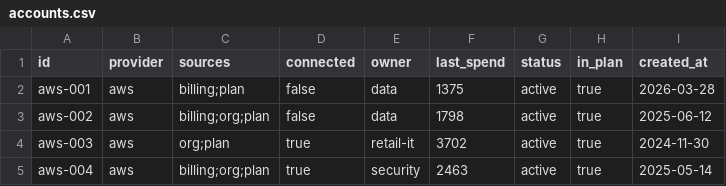
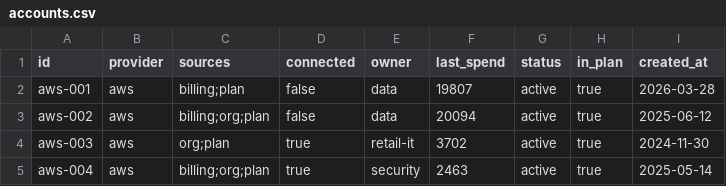
Before and after one commit to riccardomenegazzo/beyond-90, a CSV file: examples/portfolio/fabrikam-labs/accounts.csv, drawn as a sheet; only a part is shown.

```diff
--- a/examples/portfolio/fabrikam-labs/accounts.csv
+++ b/examples/portfolio/fabrikam-labs/accounts.csv
@@ -1,4 +1,4 @@
 id,provider,sources,connected,owner,last_spend,status,in_plan,created_at
-aws-001,aws,billing;plan,false,data,1375,active,true,2026-03-28
-aws-002,aws,billing;org;plan,false,data,1798,active,true,2025-06-12
+aws-001,aws,billing;plan,false,data,19807,active,true,2026-03-28
+aws-002,aws,billing;org;plan,false,data,20094,active,true,2025-06-12
 aws-003,aws,org;plan,true,retail-it,3702,active,true,2024-11-30
```
Also changed, not shown: examples/history/northwind-2026-09/accounts.csv, examples/portfolio/northwind/accounts.csv, 30 other files.
